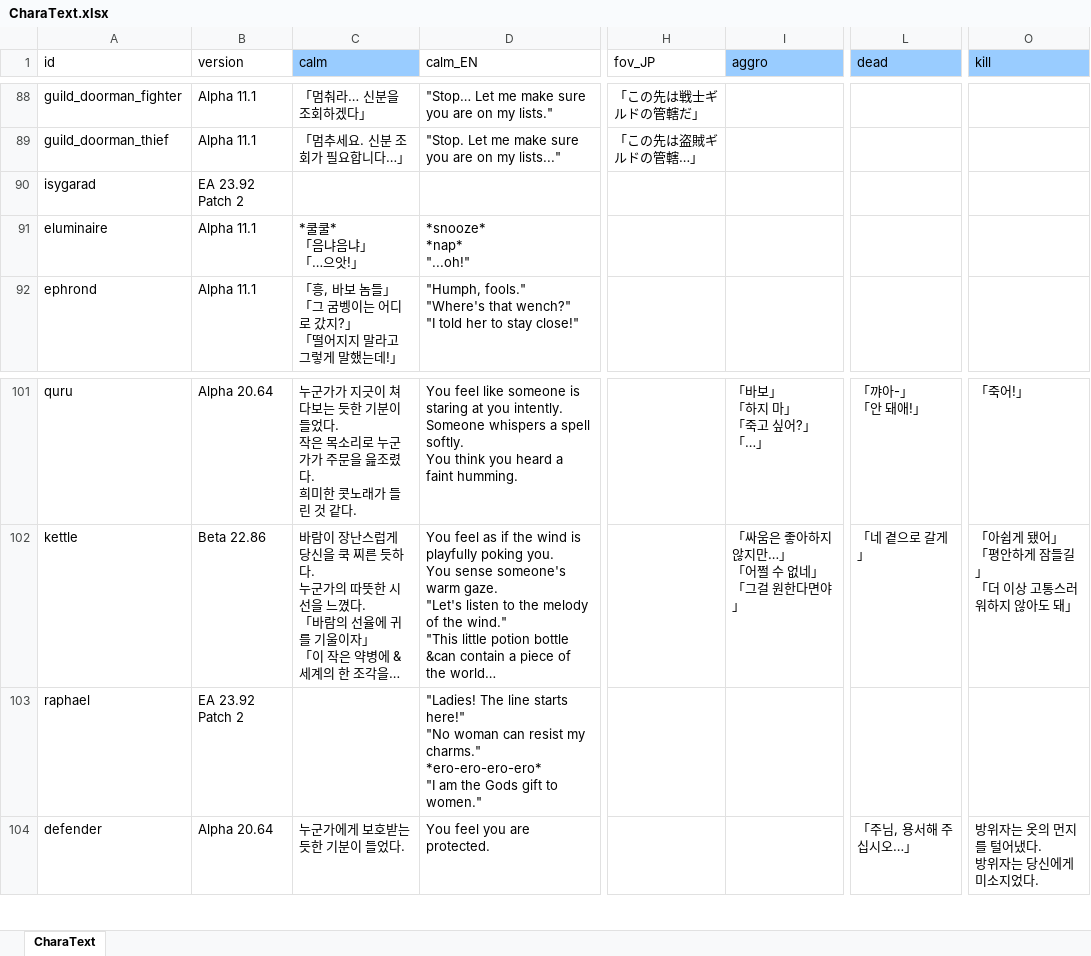
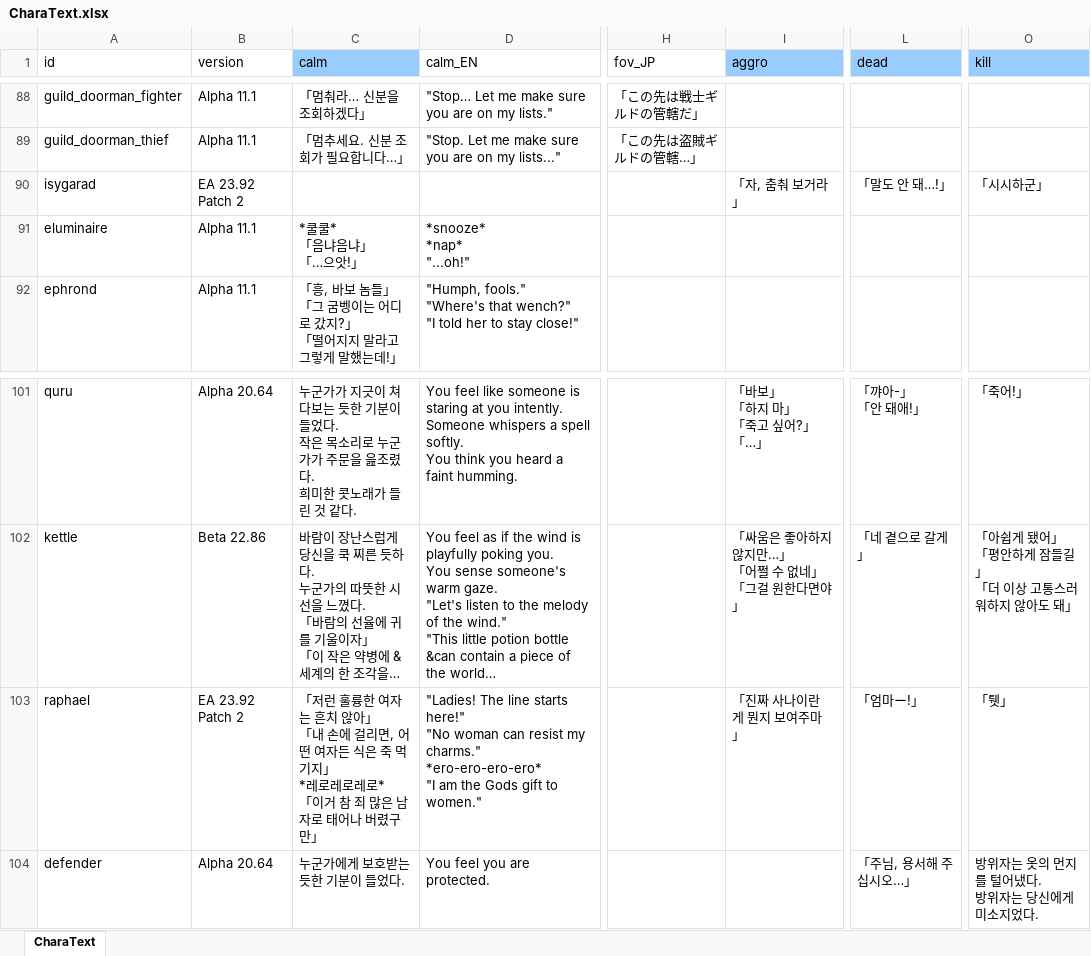
Before and after one commit to cinornu/Elin_KR, an Excel workbook: Mod_Korean/Lang/KR/Game/CharaText.xlsx, sheet CharaText, drawn as a sheet; only a part is shown, gaps mark what is left out; long unchanged cells end in …; values as stored, in another font and other column widths than the file's, no borders; charts and pictures not drawn; ↵ is a line break in a cell; the diff names each change by its address in the sheet, - before the commit and + after, or states it on an @@ line.

```diff
--- a/Mod_Korean/Lang/KR/Game/CharaText.xlsx (sheet CharaText)
+++ b/Mod_Korean/Lang/KR/Game/CharaText.xlsx (sheet CharaText)
-I90 (aggro): (empty)
+I90 (aggro): 「자, 춤춰 보거라」
-L90 (dead): (empty)
+L90 (dead): 「말도 안 돼…!」
-O90 (kill): (empty)
+O90 (kill): 「시시하군」
-C103 (calm): (empty)
+C103 (calm): 「저런 훌륭한 여자는 흔치 않아」 ↵ 「내 손에 걸리면, 어떤 여자든 식은 죽 먹기지」 ↵ *레로레로레로* ↵ 「이거 참 죄 많은 남자로 태어나 버렸구만」
-I103 (aggro): (empty)
+I103 (aggro): 「진짜 사나이란 게 뭔지 보여주마」
-L103 (dead): (empty)
+L103 (dead): 「엄마ー!」
-O103 (kill): (empty)
+O103 (kill): 「퉷」
```
Also changed, not shown: charts or pictures, Mod_Korean/Lang/KR/Game/Category.xlsx, Mod_Korean/Lang/KR/Game/Element.xlsx, 28 other files.
